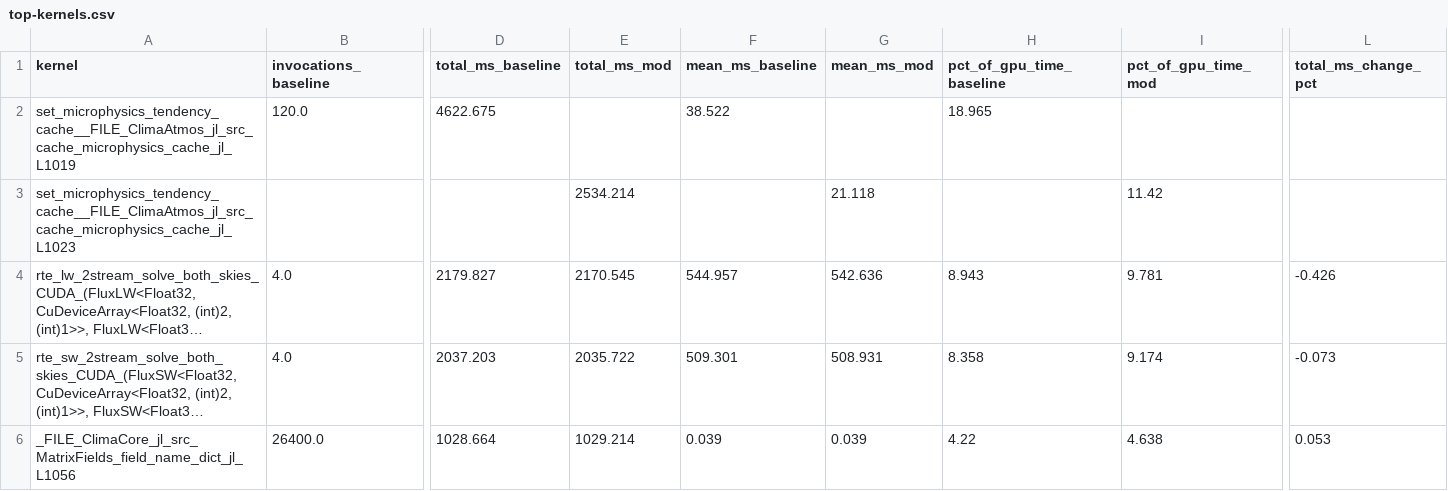
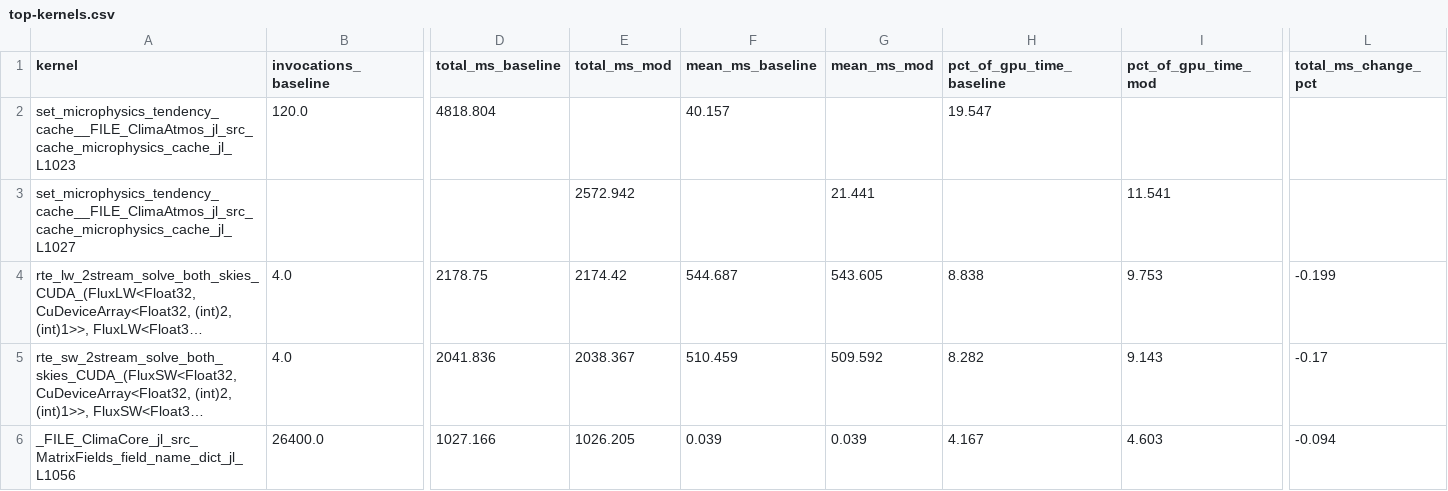
Before and after one commit to petebachant/clima-gpu-profiling, a CSV file: results/top-kernels.csv, drawn as a sheet; only a part is shown, gaps mark what is left out; long unchanged cells end in …; removed rows and columns are numbered as before the commit, all else as after; rows hold the shown columns only; the diff covers the shown part only; the diff names each change by its address in the sheet, - before the commit and + after, or states it on an @@ line.

```diff
--- a/results/top-kernels.csv
+++ b/results/top-kernels.csv
-row 2: set_microphysics_tendency_cache__FILE_ClimaAtmos_jl_src_cache_microphysics_cache_jl_L1019 | 120.0 | 4622.675 |  | 38.522 |  | 18.965
-B2 (invocations_baseline): (empty)
+B2 (invocations_baseline): 120.0
-D2 (total_ms_baseline): (empty)
+D2 (total_ms_baseline): 4818.804
-E2 (total_ms_mod): 2534.214
+E2 (total_ms_mod): (empty)
-F2 (mean_ms_baseline): (empty)
+F2 (mean_ms_baseline): 40.157
-G2 (mean_ms_mod): 21.118
+G2 (mean_ms_mod): (empty)
-H2 (pct_of_gpu_time_baseline): (empty)
+H2 (pct_of_gpu_time_baseline): 19.547
-I2 (pct_of_gpu_time_mod): 11.42
+I2 (pct_of_gpu_time_mod): (empty)
+row 3: set_microphysics_tendency_cache__FILE_ClimaAtmos_jl_src_cache_microphysics_cache_jl_L1027 |  |  | 2572.942 |  | 21.441 |  | 11.541
-D4 (total_ms_baseline): 2179.827
+D4 (total_ms_baseline): 2178.75
-E4 (total_ms_mod): 2170.545
+E4 (total_ms_mod): 2174.42
-F4 (mean_ms_baseline): 544.957
+F4 (mean_ms_baseline): 544.687
-G4 (mean_ms_mod): 542.636
+G4 (mean_ms_mod): 543.605
-H4 (pct_of_gpu_time_baseline): 8.943
+H4 (pct_of_gpu_time_baseline): 8.838
-I4 (pct_of_gpu_time_mod): 9.781
+I4 (pct_of_gpu_time_mod): 9.753
-L4 (total_ms_change_pct): -0.426
+L4 (total_ms_change_pct): -0.199
-D5 (total_ms_baseline): 2037.203
+D5 (total_ms_baseline): 2041.836
-E5 (total_ms_mod): 2035.722
+E5 (total_ms_mod): 2038.367
-F5 (mean_ms_baseline): 509.301
+F5 (mean_ms_baseline): 510.459
-G5 (mean_ms_mod): 508.931
+G5 (mean_ms_mod): 509.592
-H5 (pct_of_gpu_time_baseline): 8.358
+H5 (pct_of_gpu_time_baseline): 8.282
-I5 (pct_of_gpu_time_mod): 9.174
+I5 (pct_of_gpu_time_mod): 9.143
-L5 (total_ms_change_pct): -0.073
+L5 (total_ms_change_pct): -0.17
-D6 (total_ms_baseline): 1028.664
+D6 (total_ms_baseline): 1027.166
-E6 (total_ms_mod): 1029.214
+E6 (total_ms_mod): 1026.205
-H6 (pct_of_gpu_time_baseline): 4.22
+H6 (pct_of_gpu_time_baseline): 4.167
-I6 (pct_of_gpu_time_mod): 4.638
+I6 (pct_of_gpu_time_mod): 4.603
-L6 (total_ms_change_pct): 0.053
+L6 (total_ms_change_pct): -0.094
```
Also changed, not shown: 2 added rows, 2 removed rows and 74 edited cells elsewhere in this file, results/kernel-resources.csv, results/ncu/baseline-details.csv, 23 other files.
